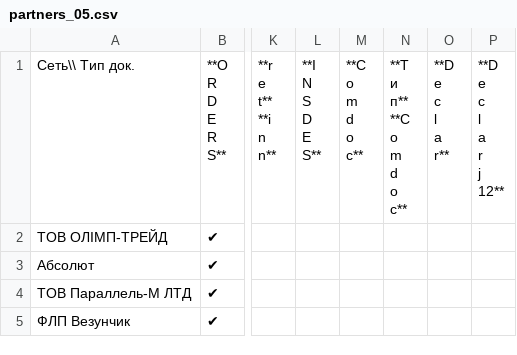
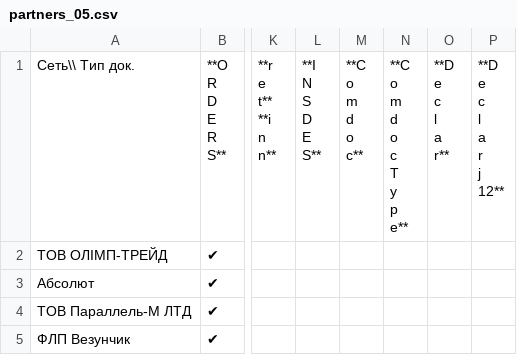
Before and after one commit to EDI-N/Docs, a CSV file: docs/source/general/tables/partners_05.csv, drawn as a sheet; only a part is shown, gaps mark what is left out; ↵ is a line break in a cell; the diff names each change by its address in the sheet, - before the commit and + after, or states it on an @@ line.

Commit message:
Update partners_05.csv

```diff
--- a/docs/source/general/tables/partners_05.csv
+++ b/docs/source/general/tables/partners_05.csv
-N1: **Т ↵ и ↵ п** ↵ **C ↵ o ↵ m ↵ d ↵ o ↵ c**
+N1: **C ↵ o ↵ m ↵ d ↵ o ↵ c ↵ T ↵ y ↵ p ↵ e**
```
